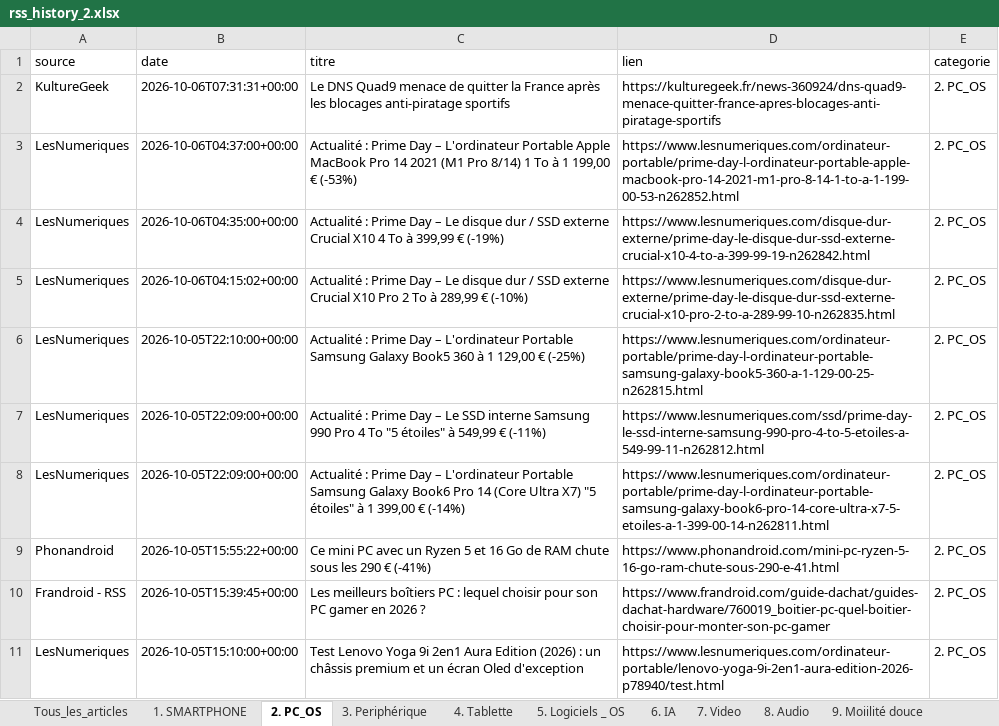
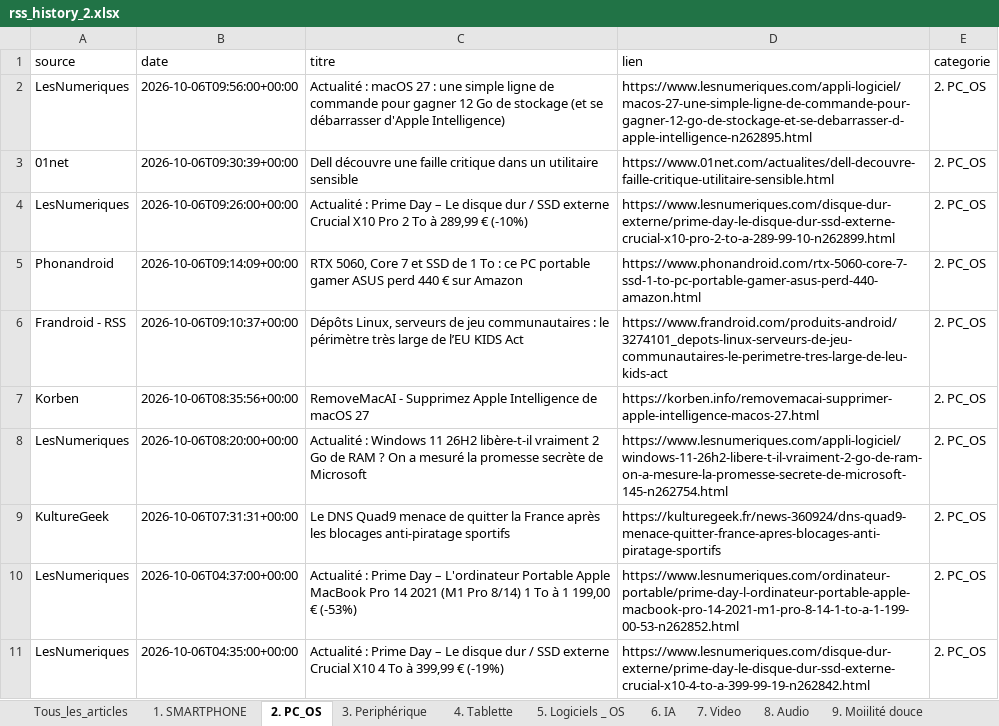
Before and after one commit to djhadef-star/rss-categories, an Excel workbook: output/rss_history_2.xlsx, sheet 2. PC_OS, drawn as a sheet; only a part is shown; the shorter side is filled out with more unchanged rows; values as stored, in another font and other column widths than the file's, no borders; the diff names each change by its address in the sheet, - before the commit and + after, or states it on an @@ line.

```diff
--- a/output/rss_history_2.xlsx (sheet 2. PC_OS)
+++ b/output/rss_history_2.xlsx (sheet 2. PC_OS)
+row 2: LesNumeriques | 2026-10-06T09:56:00+00:00 | Actualité : macOS 27 : une simple ligne de commande pour gagner 12 Go de stockage (et se débarrasser d'Apple Intelligence) | https://www.lesnumeriques.com/appli-logiciel/macos-27-une-simple-ligne-de-commande-pour-gagner-12-go-de-stockage-et-se-debarrasser-d-apple-intelligence-n262895.html | 2. PC_OS
+row 3: 01net | 2026-10-06T09:30:39+00:00 | Dell découvre une faille critique dans un utilitaire sensible | https://www.01net.com/actualites/dell-decouvre-faille-critique-utilitaire-sensible.html | 2. PC_OS
+row 4: LesNumeriques | 2026-10-06T09:26:00+00:00 | Actualité : Prime Day – Le disque dur / SSD externe Crucial X10 Pro 2 To à 289,99 € (-10%) | https://www.lesnumeriques.com/disque-dur-externe/prime-day-le-disque-dur-ssd-externe-crucial-x10-pro-2-to-a-289-99-10-n262899.html | 2. PC_OS
+row 5: Phonandroid | 2026-10-06T09:14:09+00:00 | RTX 5060, Core 7 et SSD de 1 To : ce PC portable gamer ASUS perd 440 € sur Amazon | https://www.phonandroid.com/rtx-5060-core-7-ssd-1-to-pc-portable-gamer-asus-perd-440-amazon.html | 2. PC_OS
+row 6: Frandroid - RSS | 2026-10-06T09:10:37+00:00 | Dépôts Linux, serveurs de jeu communautaires : le périmètre très large de l’EU KIDS Act | https://www.frandroid.com/produits-android/3274101_depots-linux-serveurs-de-jeu-communautaires-le-perimetre-tres-large-de-leu-kids-act | 2. PC_OS
+row 7: Korben | 2026-10-06T08:35:56+00:00 | RemoveMacAI - Supprimez Apple Intelligence de macOS 27 | https://korben.info/removemacai-supprimer-apple-intelligence-macos-27.html | 2. PC_OS
+row 8: LesNumeriques | 2026-10-06T08:20:00+00:00 | Actualité : Windows 11 26H2 libère-t-il vraiment 2 Go de RAM ? On a mesuré la promesse secrète de Microsoft | https://www.lesnumeriques.com/appli-logiciel/windows-11-26h2-libere-t-il-vraiment-2-go-de-ram-on-a-mesure-la-promesse-secrete-de-microsoft-145-n262754.html | 2. PC_OS
```
Also changed, not shown: sheet Tous_les_articles, sheet 1. SMARTPHONE, sheet 16. ludique, sheet 20. Sponso, sheet NON_CLASSE, sheet 10. Voiture, 11 more sheets, output/rss_history.xlsx, 2 other files.
